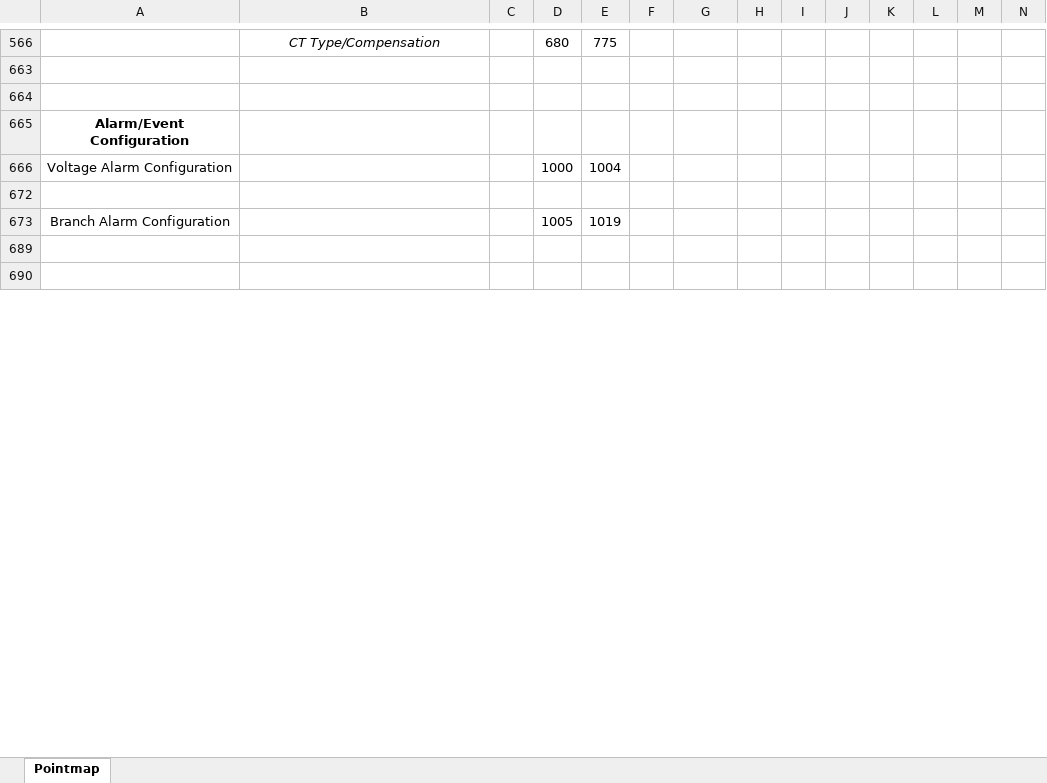
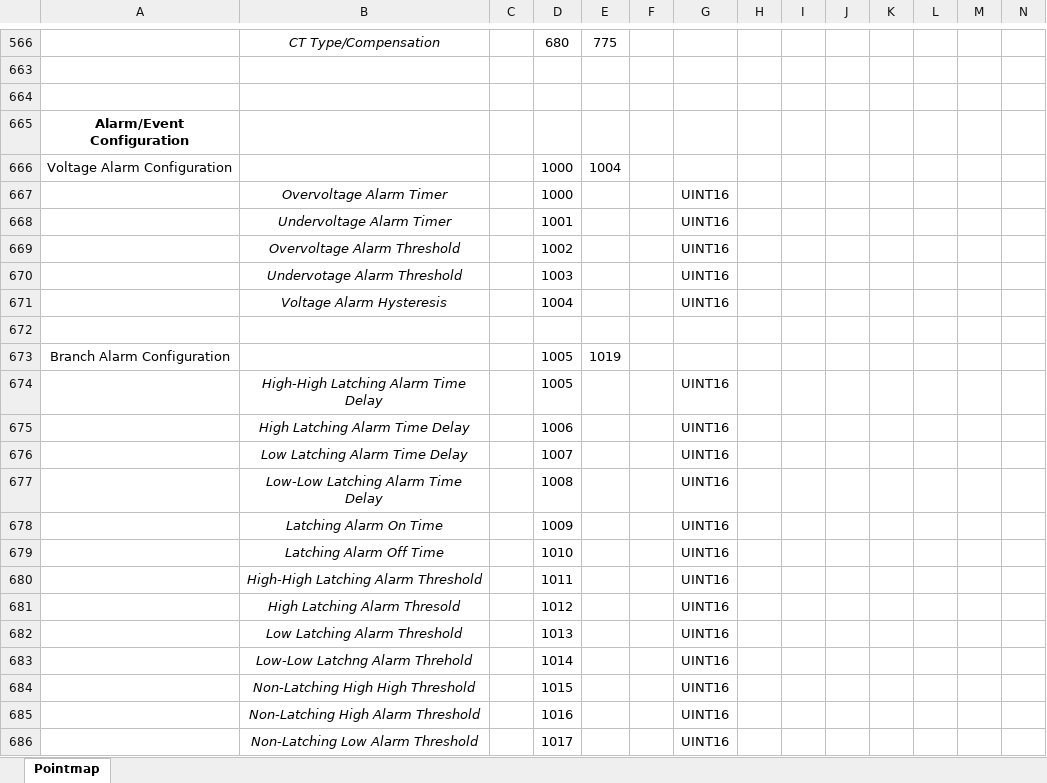
Before and after one commit to IncuSense/PublicDocuments, an Excel workbook: Modbus Pointmap/Incusense_Pointmap.xlsx, sheet Pointmap, drawn as a sheet; only a part is shown, gaps mark what is left out; the shorter side is filled out with more unchanged rows; values as stored, in another font and other column widths than the file's, no borders; rows hold the shown columns only; the diff covers the shown part only; the diff names each change by its address in the sheet, - before the commit and + after, or states it on an @@ line.

Commit message:
Update Incusense_Pointmap.xlsx

```diff
--- a/Modbus Pointmap/Incusense_Pointmap.xlsx (sheet Pointmap)
+++ b/Modbus Pointmap/Incusense_Pointmap.xlsx (sheet Pointmap)
+row 667:  | Overvoltage Alarm Timer |  | 1000 |  |  | UINT16
+row 668:  | Undervoltage Alarm Timer |  | 1001 |  |  | UINT16
+row 669:  | Overvoltage Alarm Threshold |  | 1002 |  |  | UINT16
+row 670:  | Undervotage Alarm Threshold |  | 1003 |  |  | UINT16
+row 671:  | Voltage Alarm Hysteresis |  | 1004 |  |  | UINT16
+row 674:  | High-High Latching Alarm Time Delay |  | 1005 |  |  | UINT16
+row 675:  | High Latching Alarm Time Delay |  | 1006 |  |  | UINT16
+row 676:  | Low Latching Alarm Time Delay |  | 1007 |  |  | UINT16
+row 677:  | Low-Low Latching Alarm Time Delay |  | 1008 |  |  | UINT16
+row 678:  | Latching Alarm On Time |  | 1009 |  |  | UINT16
+row 679:  | Latching Alarm Off Time |  | 1010 |  |  | UINT16
+row 680:  | High-High Latching Alarm Threshold |  | 1011 |  |  | UINT16
+row 681:  | High Latching Alarm Thresold |  | 1012 |  |  | UINT16
+row 682:  | Low Latching Alarm Threshold |  | 1013 |  |  | UINT16
+row 683:  | Low-Low Latchng Alarm Threhold |  | 1014 |  |  | UINT16
+row 684:  | Non-Latching High High Threshold |  | 1015 |  |  | UINT16
+row 685:  | Non-Latching High Alarm Threshold |  | 1016 |  |  | UINT16
+row 686:  | Non-Latching Low Alarm Threshold |  | 1017 |  |  | UINT16
```
Also changed, not shown: 27 added rows, 54 removed rows, 3 moved rows, 6 hidden or unhidden rows, 73 edited cells and cell formats elsewhere in this sheet, formulas that keep their value, hidden cells.
